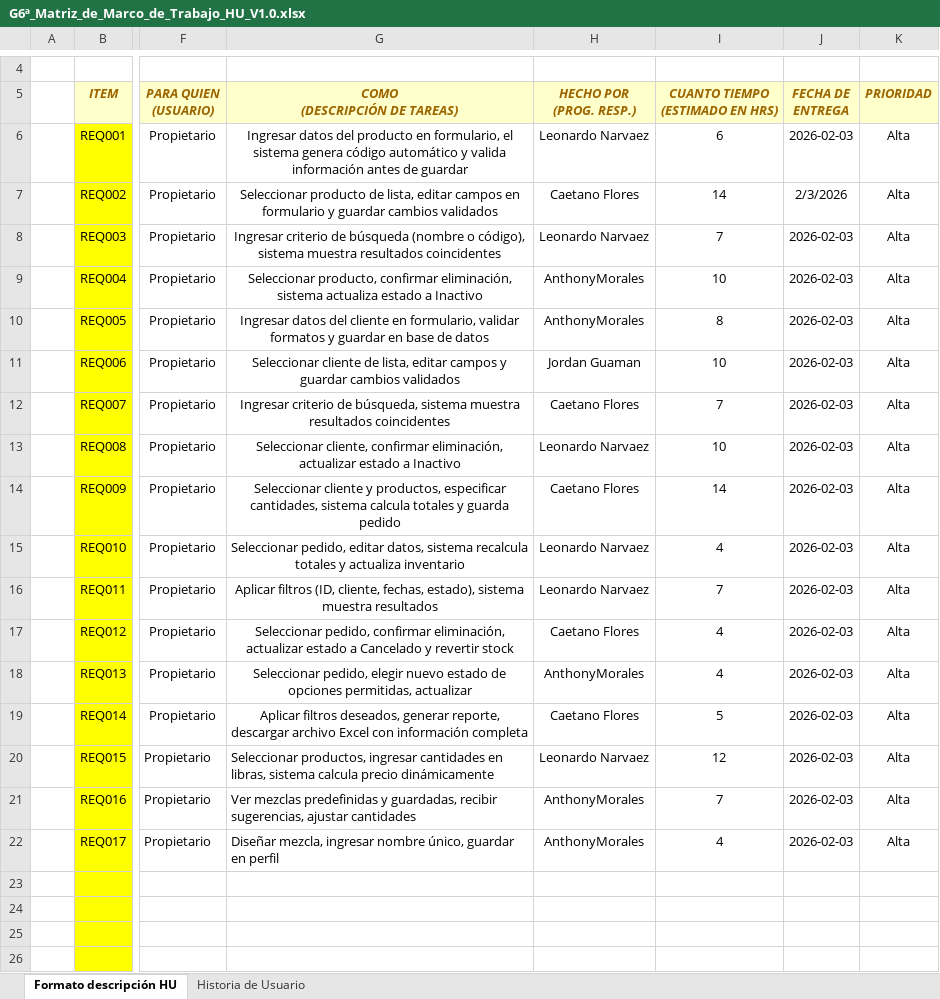
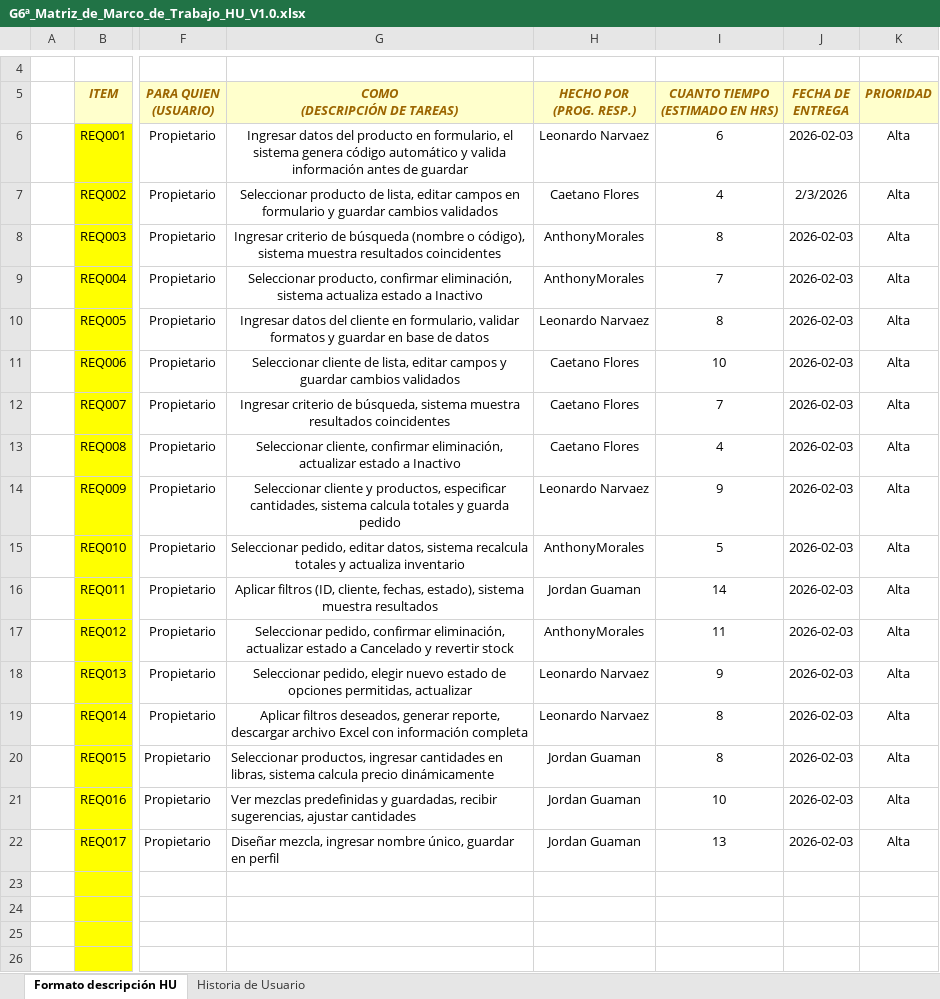
Before and after one commit to FloresCaetano/27837_G6_ADS, an Excel workbook: PREGAME/1. ELICITACION/1.3 Historias de Usuario/G6ª_Matriz_de_Marco_de_Trabajo_HU_V1.0.xlsx, sheet Formato descripción HU, drawn as a sheet; only a part is shown, gaps mark what is left out; values as stored, in another font and other column widths than the file's, no borders; conditional formats not drawn; the diff names each change by its address in the sheet, - before the commit and + after, or states it on an @@ line.

Commit message:
HU-V2

```diff
--- a/PREGAME/1. ELICITACION/1.3 Historias de Usuario/G6ª_Matriz_de_Marco_de_Trabajo_HU_V1.0.xlsx (sheet Formato descripción HU)
+++ b/PREGAME/1. ELICITACION/1.3 Historias de Usuario/G6ª_Matriz_de_Marco_de_Trabajo_HU_V1.0.xlsx (sheet Formato descripción HU)
-I7 (CUANTO TIEMPO (ESTIMADO EN HRS)): 14
+I7 (CUANTO TIEMPO (ESTIMADO EN HRS)): 4
-H8 (HECHO POR (PROG. RESP.)): Leonardo Narvaez
+H8 (HECHO POR (PROG. RESP.)): AnthonyMorales
-I8 (CUANTO TIEMPO (ESTIMADO EN HRS)): 7
+I8 (CUANTO TIEMPO (ESTIMADO EN HRS)): 8
-I9 (CUANTO TIEMPO (ESTIMADO EN HRS)): 10
+I9 (CUANTO TIEMPO (ESTIMADO EN HRS)): 7
-H10 (HECHO POR (PROG. RESP.)): AnthonyMorales
+H10 (HECHO POR (PROG. RESP.)): Leonardo Narvaez
-H11 (HECHO POR (PROG. RESP.)): Jordan Guaman
+H11 (HECHO POR (PROG. RESP.)): Caetano Flores
-H13 (HECHO POR (PROG. RESP.)): Leonardo Narvaez
+H13 (HECHO POR (PROG. RESP.)): Caetano Flores
-I13 (CUANTO TIEMPO (ESTIMADO EN HRS)): 10
+I13 (CUANTO TIEMPO (ESTIMADO EN HRS)): 4
-H14 (HECHO POR (PROG. RESP.)): Caetano Flores
+H14 (HECHO POR (PROG. RESP.)): Leonardo Narvaez
-I14 (CUANTO TIEMPO (ESTIMADO EN HRS)): 14
+I14 (CUANTO TIEMPO (ESTIMADO EN HRS)): 9
-H15 (HECHO POR (PROG. RESP.)): Leonardo Narvaez
+H15 (HECHO POR (PROG. RESP.)): AnthonyMorales
-I15 (CUANTO TIEMPO (ESTIMADO EN HRS)): 4
+I15 (CUANTO TIEMPO (ESTIMADO EN HRS)): 5
-H16 (HECHO POR (PROG. RESP.)): Leonardo Narvaez
+H16 (HECHO POR (PROG. RESP.)): Jordan Guaman
-I16 (CUANTO TIEMPO (ESTIMADO EN HRS)): 7
+I16 (CUANTO TIEMPO (ESTIMADO EN HRS)): 14
-H17 (HECHO POR (PROG. RESP.)): Caetano Flores
+H17 (HECHO POR (PROG. RESP.)): AnthonyMorales
-I17 (CUANTO TIEMPO (ESTIMADO EN HRS)): 4
+I17 (CUANTO TIEMPO (ESTIMADO EN HRS)): 11
-H18 (HECHO POR (PROG. RESP.)): AnthonyMorales
+H18 (HECHO POR (PROG. RESP.)): Leonardo Narvaez
-I18 (CUANTO TIEMPO (ESTIMADO EN HRS)): 4
+I18 (CUANTO TIEMPO (ESTIMADO EN HRS)): 9
-H19 (HECHO POR (PROG. RESP.)): Caetano Flores
+H19 (HECHO POR (PROG. RESP.)): Leonardo Narvaez
-I19 (CUANTO TIEMPO (ESTIMADO EN HRS)): 5
+I19 (CUANTO TIEMPO (ESTIMADO EN HRS)): 8
-H20 (HECHO POR (PROG. RESP.)): Leonardo Narvaez
+H20 (HECHO POR (PROG. RESP.)): Jordan Guaman
-I20 (CUANTO TIEMPO (ESTIMADO EN HRS)): 12
+I20 (CUANTO TIEMPO (ESTIMADO EN HRS)): 8
-H21:H22 (HECHO POR (PROG. RESP.)): AnthonyMorales
+H21:H22 (HECHO POR (PROG. RESP.)): Jordan Guaman
-I21 (CUANTO TIEMPO (ESTIMADO EN HRS)): 7
+I21 (CUANTO TIEMPO (ESTIMADO EN HRS)): 10
-I22 (CUANTO TIEMPO (ESTIMADO EN HRS)): 4
+I22 (CUANTO TIEMPO (ESTIMADO EN HRS)): 13
```
